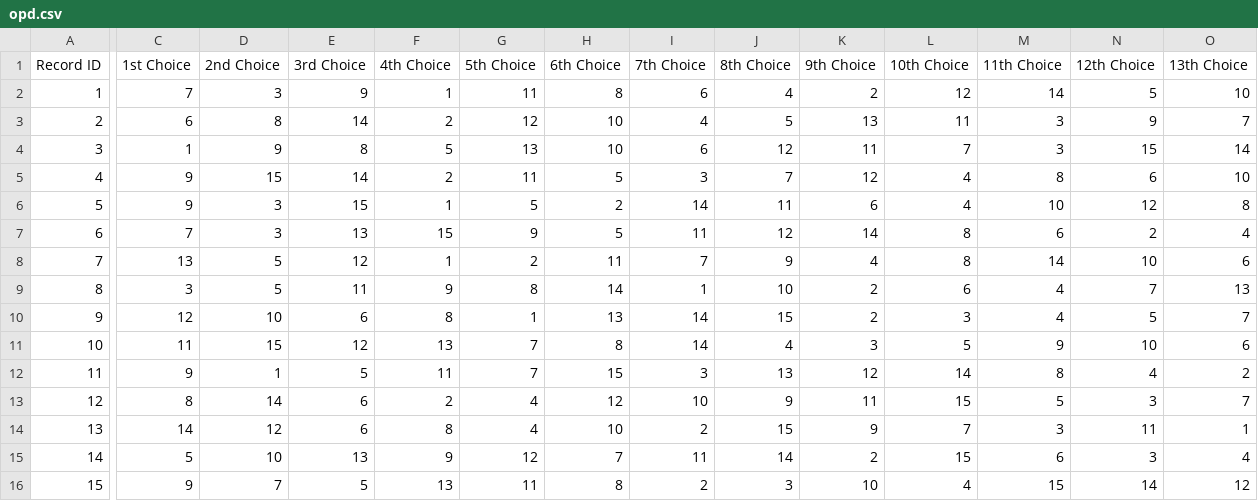
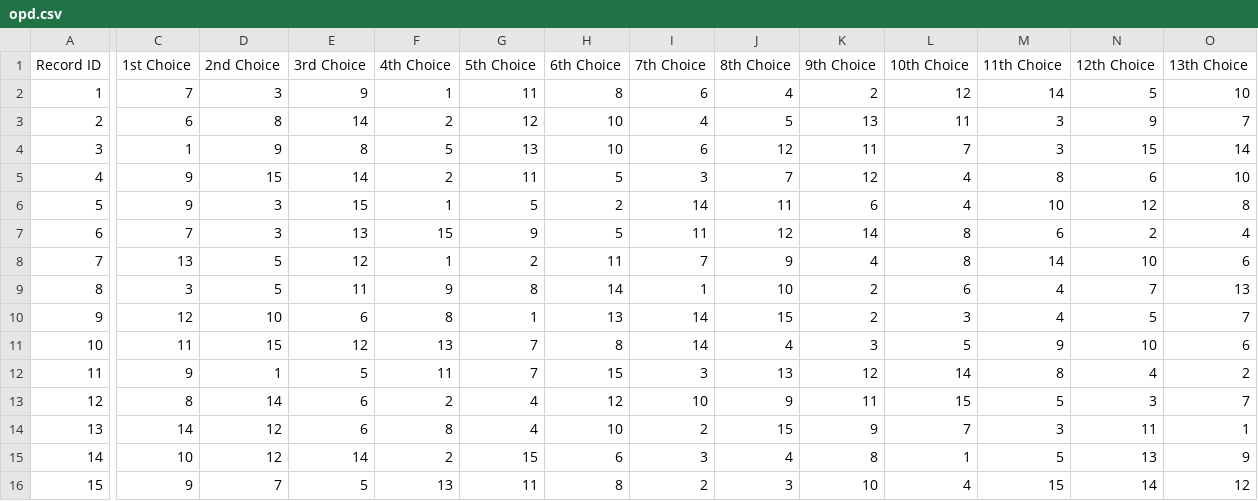
Before and after one commit to PotentialParadox/schedule_rank, a CSV file: data/opd.csv, drawn as a sheet; only a part is shown, gaps mark what is left out; the diff covers the shown part only; the diff names each change by its address in the sheet, - before the commit and + after, or states it on an @@ line.

```diff
--- a/data/opd.csv
+++ b/data/opd.csv
-C15 (1st Choice): 5
+C15 (1st Choice): 10
-D15 (2nd Choice): 10
+D15 (2nd Choice): 12
-E15 (3rd Choice): 13
+E15 (3rd Choice): 14
-F15 (4th Choice): 9
+F15 (4th Choice): 2
-G15 (5th Choice): 12
+G15 (5th Choice): 15
-H15 (6th Choice): 7
+H15 (6th Choice): 6
-I15 (7th Choice): 11
+I15 (7th Choice): 3
-J15 (8th Choice): 14
+J15 (8th Choice): 4
-K15 (9th Choice): 2
+K15 (9th Choice): 8
-L15 (10th Choice): 15
+L15 (10th Choice): 1
-M15 (11th Choice): 6
+M15 (11th Choice): 5
-N15 (12th Choice): 3
+N15 (12th Choice): 13
-O15 (13th Choice): 4
+O15 (13th Choice): 9
```
Also changed, not shown: 2 edited cells elsewhere in this file, data/dhp.csv.
